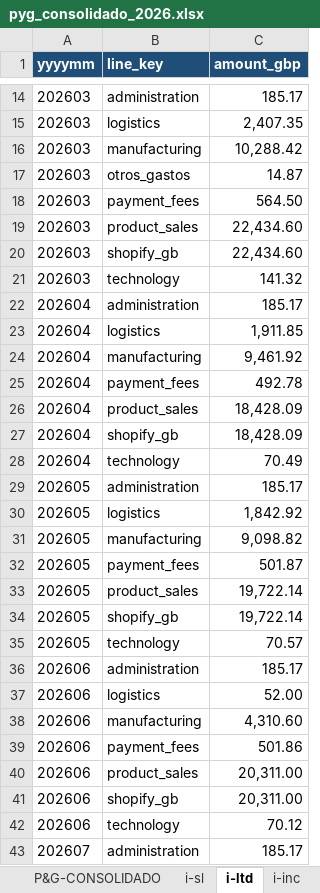
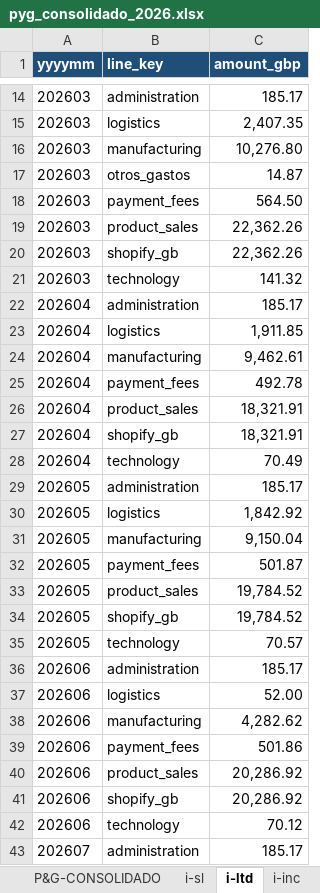
Before and after one commit to devartesta/lector_facturas, an Excel workbook: output/spreadsheet/pyg_consolidado_2026.xlsx, sheet i-ltd, drawn as a sheet; only a part is shown, gaps mark what is left out; values as stored, in another font and other column widths than the file's, no borders; the diff covers the shown part only; the diff names each change by its address in the sheet, - before the commit and + after, or states it on an @@ line.

```diff
--- a/output/spreadsheet/pyg_consolidado_2026.xlsx (sheet i-ltd)
+++ b/output/spreadsheet/pyg_consolidado_2026.xlsx (sheet i-ltd)
-C16 (amount_gbp): 10,288.42
+C16 (amount_gbp): 10,276.80
-C19:C20 (amount_gbp): 22,434.60
+C19:C20 (amount_gbp): 22,362.26
-C24 (amount_gbp): 9,461.92
+C24 (amount_gbp): 9,462.61
-C26:C27 (amount_gbp): 18,428.09
+C26:C27 (amount_gbp): 18,321.91
-C31 (amount_gbp): 9,098.82
+C31 (amount_gbp): 9,150.04
-C33:C34 (amount_gbp): 19,722.14
+C33:C34 (amount_gbp): 19,784.52
-C38 (amount_gbp): 4,310.60
+C38 (amount_gbp): 4,282.62
-C40:C41 (amount_gbp): 20,311.00
+C40:C41 (amount_gbp): 20,286.92
```
Also changed, not shown: 7 added rows and 10 edited cells elsewhere in this sheet, sheet i-sl, sheet i-inc, sheet fx-rates, sheet P&G-CONSOLIDADO, output/spreadsheet/pyg_sl_2026.xlsx, 5 other files.
